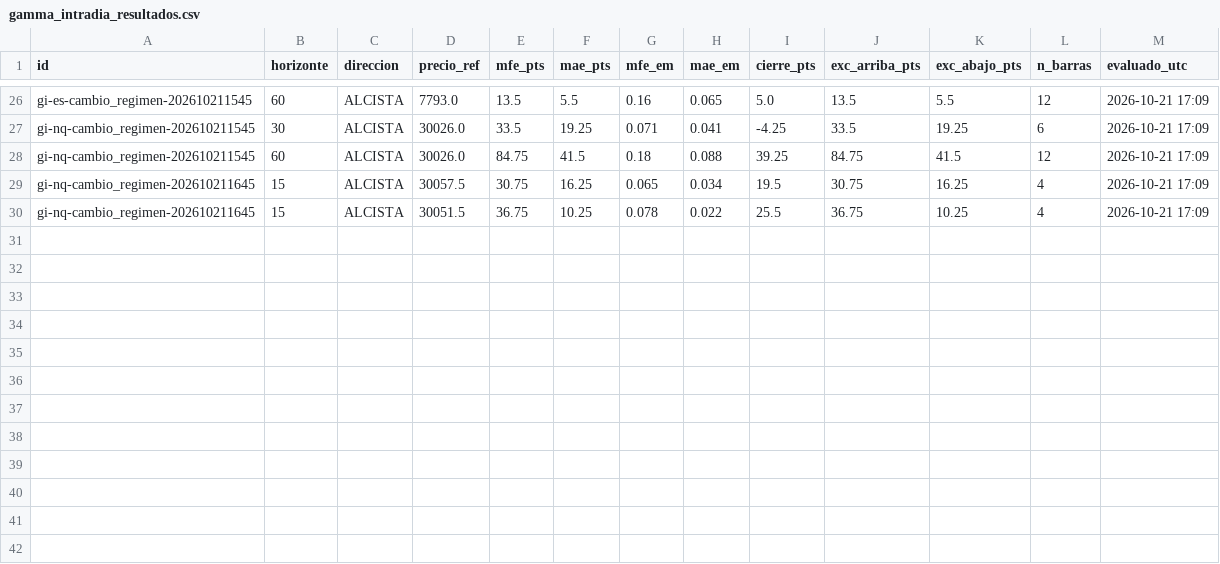
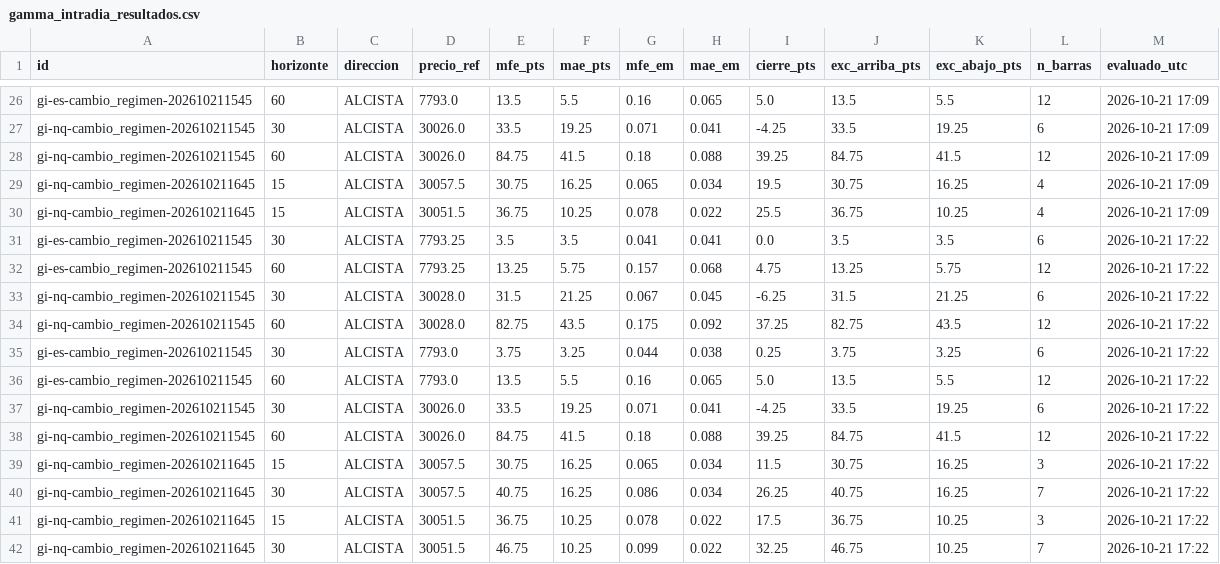
Before and after one commit to komonartisans-ops/nexora-terminal, a CSV file: data/gamma_intradia_resultados.csv, drawn as a sheet; only a part is shown, gaps mark what is left out; the diff names each change by its address in the sheet, - before the commit and + after, or states it on an @@ line.

```diff
--- a/data/gamma_intradia_resultados.csv
+++ b/data/gamma_intradia_resultados.csv
+row 31: gi-es-cambio_regimen-202610211545 | 30 | ALCISTA | 7793.25 | 3.5 | 3.5 | 0.041 | 0.041 | 0.0 | 3.5 | 3.5 | 6 | 2026-10-21 17:22
+row 32: gi-es-cambio_regimen-202610211545 | 60 | ALCISTA | 7793.25 | 13.25 | 5.75 | 0.157 | 0.068 | 4.75 | 13.25 | 5.75 | 12 | 2026-10-21 17:22
+row 33: gi-nq-cambio_regimen-202610211545 | 30 | ALCISTA | 30028.0 | 31.5 | 21.25 | 0.067 | 0.045 | -6.25 | 31.5 | 21.25 | 6 | 2026-10-21 17:22
+row 34: gi-nq-cambio_regimen-202610211545 | 60 | ALCISTA | 30028.0 | 82.75 | 43.5 | 0.175 | 0.092 | 37.25 | 82.75 | 43.5 | 12 | 2026-10-21 17:22
+row 35: gi-es-cambio_regimen-202610211545 | 30 | ALCISTA | 7793.0 | 3.75 | 3.25 | 0.044 | 0.038 | 0.25 | 3.75 | 3.25 | 6 | 2026-10-21 17:22
+row 36: gi-es-cambio_regimen-202610211545 | 60 | ALCISTA | 7793.0 | 13.5 | 5.5 | 0.16 | 0.065 | 5.0 | 13.5 | 5.5 | 12 | 2026-10-21 17:22
+row 37: gi-nq-cambio_regimen-202610211545 | 30 | ALCISTA | 30026.0 | 33.5 | 19.25 | 0.071 | 0.041 | -4.25 | 33.5 | 19.25 | 6 | 2026-10-21 17:22
+row 38: gi-nq-cambio_regimen-202610211545 | 60 | ALCISTA | 30026.0 | 84.75 | 41.5 | 0.18 | 0.088 | 39.25 | 84.75 | 41.5 | 12 | 2026-10-21 17:22
+row 39: gi-nq-cambio_regimen-202610211645 | 15 | ALCISTA | 30057.5 | 30.75 | 16.25 | 0.065 | 0.034 | 11.5 | 30.75 | 16.25 | 3 | 2026-10-21 17:22
+row 40: gi-nq-cambio_regimen-202610211645 | 30 | ALCISTA | 30057.5 | 40.75 | 16.25 | 0.086 | 0.034 | 26.25 | 40.75 | 16.25 | 7 | 2026-10-21 17:22
+row 41: gi-nq-cambio_regimen-202610211645 | 15 | ALCISTA | 30051.5 | 36.75 | 10.25 | 0.078 | 0.022 | 17.5 | 36.75 | 10.25 | 3 | 2026-10-21 17:22
+row 42: gi-nq-cambio_regimen-202610211645 | 30 | ALCISTA | 30051.5 | 46.75 | 10.25 | 0.099 | 0.022 | 32.25 | 46.75 | 10.25 | 7 | 2026-10-21 17:22
```
Also changed, not shown: data/ejecuciones.csv, data/historico_etf_flujos.csv, 26 other files.
